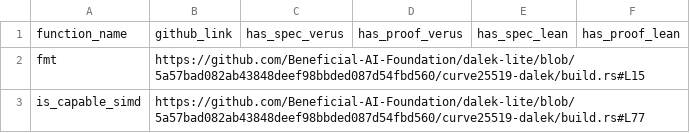
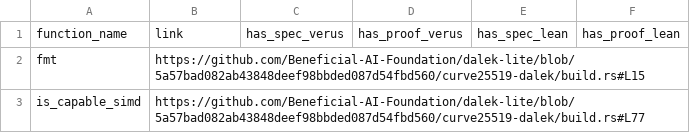
Before and after one commit to dalek-cryptography/curve25519-dalek, a CSV file: outputs/curve25519_functions.csv, drawn as a sheet; only a part is shown.

```diff
--- a/outputs/curve25519_functions.csv
+++ b/outputs/curve25519_functions.csv
@@ -1,2 +1,2 @@
-function_name,github_link,has_spec_verus,has_proof_verus,has_spec_lean,has_proof_lean
+function_name,link,has_spec_verus,has_proof_verus,has_spec_lean,has_proof_lean
 fmt,https://github.com/Beneficial-AI-Foundation/dalek-lite/blob/5a57bad082ab43848deef98bbded087d54fbd560/curve25519-dalek/build.rs#L15,,,,
```
Also changed, not shown: 1 other file.
